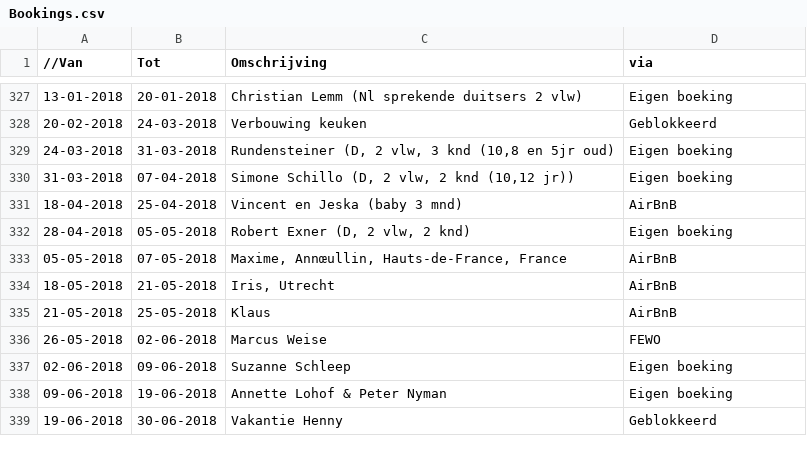
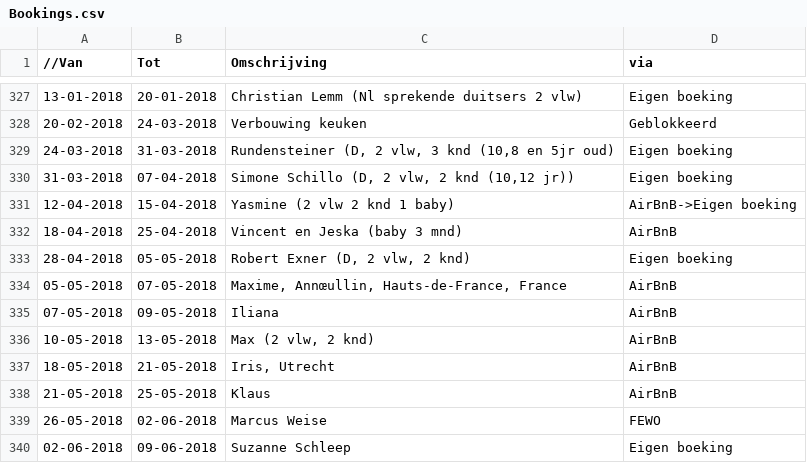
Before and after one commit to FrankStorbeck/website-vkm, a CSV file: model/Bookings.csv, drawn as a sheet; only a part is shown, gaps mark what is left out; the shorter side is filled out with more unchanged rows.

Commit message:
nieuwe plaatjes en boekingen.

```diff
--- a/model/Bookings.csv
+++ b/model/Bookings.csv
@@ -330,2 +330,3 @@
 31-03-2018;07-04-2018;Simone Schillo (D, 2 vlw, 2 knd (10,12 jr))            ;Eigen boeking
+12-04-2018;15-04-2018;Yasmine (2 vlw 2 knd 1 baby)                           ;AirBnB->Eigen boeking
 18-04-2018;25-04-2018;Vincent en Jeska (baby 3 mnd)                          ;AirBnB
@@ -333,2 +334,4 @@
 05-05-2018;07-05-2018;Maxime, Annœullin, Hauts-de-France, France             ;AirBnB
+07-05-2018;09-05-2018;Iliana                                                 ;AirBnB
+10-05-2018;13-05-2018;Max (2 vlw, 2 knd)                                     ;AirBnB
 18-05-2018;21-05-2018;Iris, Utrecht                                          ;AirBnB
```
Also changed, not shown: 34 other files.
